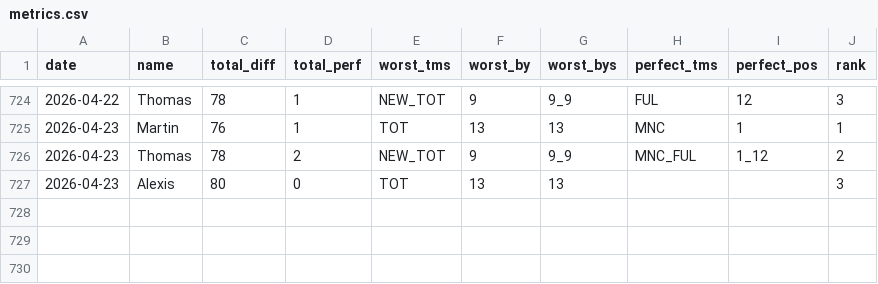
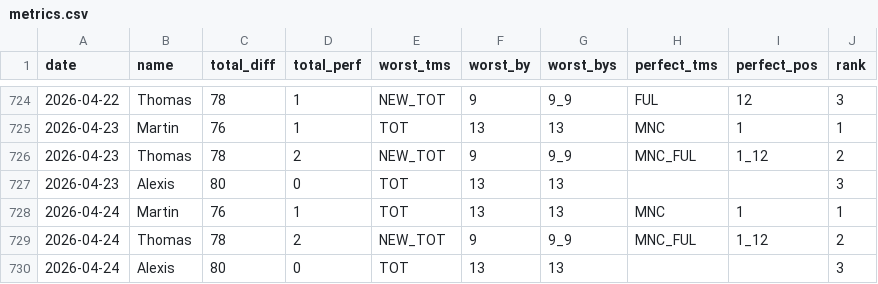
Before and after one commit to martinbog19/pl-preds, a CSV file: data/prem/metrics.csv, drawn as a sheet; only a part is shown, gaps mark what is left out; the diff names each change by its address in the sheet, - before the commit and + after, or states it on an @@ line.

```diff
--- a/data/prem/metrics.csv
+++ b/data/prem/metrics.csv
+row 728: 2026-04-24 | Martin | 76 | 1 | TOT | 13 | 13 | MNC | 1 | 1
+row 729: 2026-04-24 | Thomas | 78 | 2 | NEW_TOT | 9 | 9_9 | MNC_FUL | 1_12 | 2
+row 730: 2026-04-24 | Alexis | 80 | 0 | TOT | 13 | 13 |  |  | 3
```
Also changed, not shown: data/prem/standings.csv.
